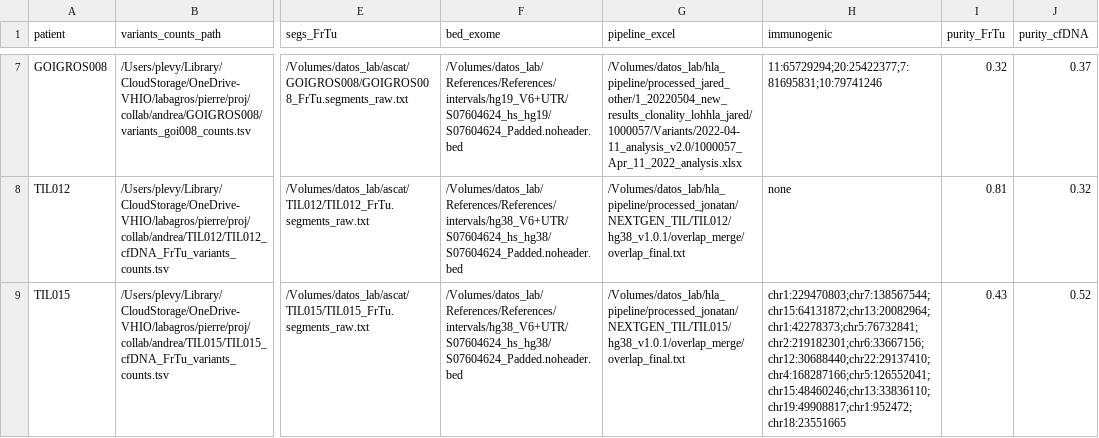
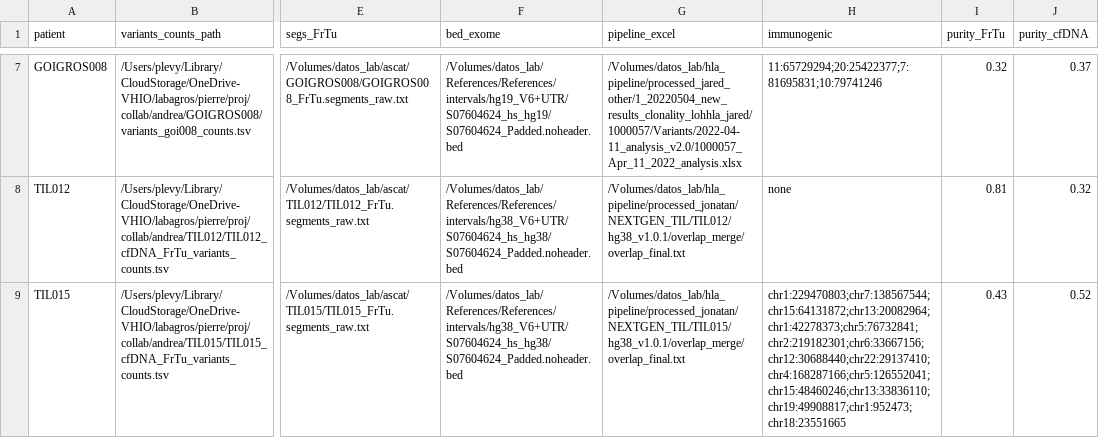
Before and after one commit to p-levy/cfDNA-neo, a CSV file: CCF_calculation_input.csv, drawn as a sheet; only a part is shown, gaps mark what is left out; the diff names each change by its address in the sheet, - before the commit and + after, or states it on an @@ line.

Commit message:
Modified chr1:952472 to chr1:952473 for TIL015 immunogenic

```diff
--- a/CCF_calculation_input.csv
+++ b/CCF_calculation_input.csv
-H9 (immunogenic): chr1:229470803;chr7:138567544;chr15:64131872;chr13:20082964;chr1:42278373;chr5:76732841;chr2:219182301;chr6:33667156;chr12:30688440;chr22:29137410;chr4:168287166;chr5:126552041;chr15:48460246;chr13:33836110;chr19:49908817;chr1:952472;chr18:23551665
+H9 (immunogenic): chr1:229470803;chr7:138567544;chr15:64131872;chr13:20082964;chr1:42278373;chr5:76732841;chr2:219182301;chr6:33667156;chr12:30688440;chr22:29137410;chr4:168287166;chr5:126552041;chr15:48460246;chr13:33836110;chr19:49908817;chr1:952473;chr18:23551665
```
